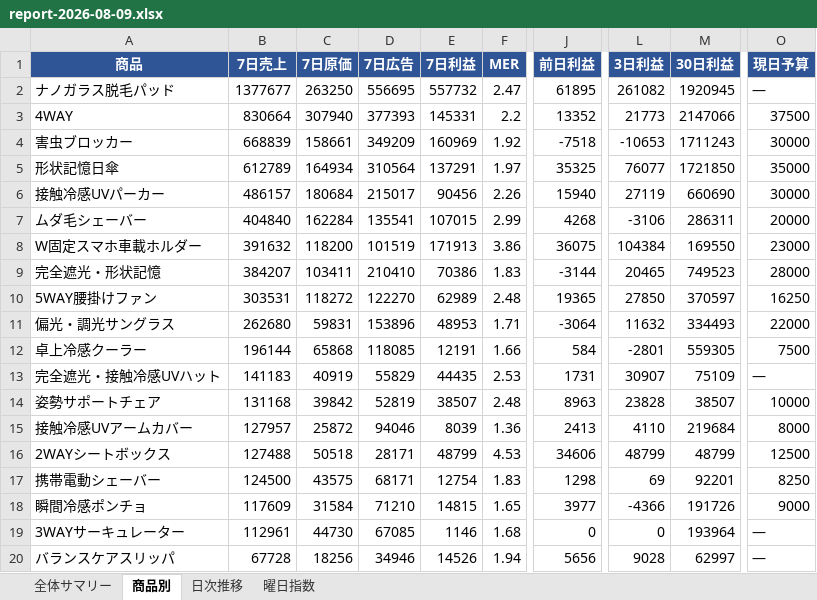
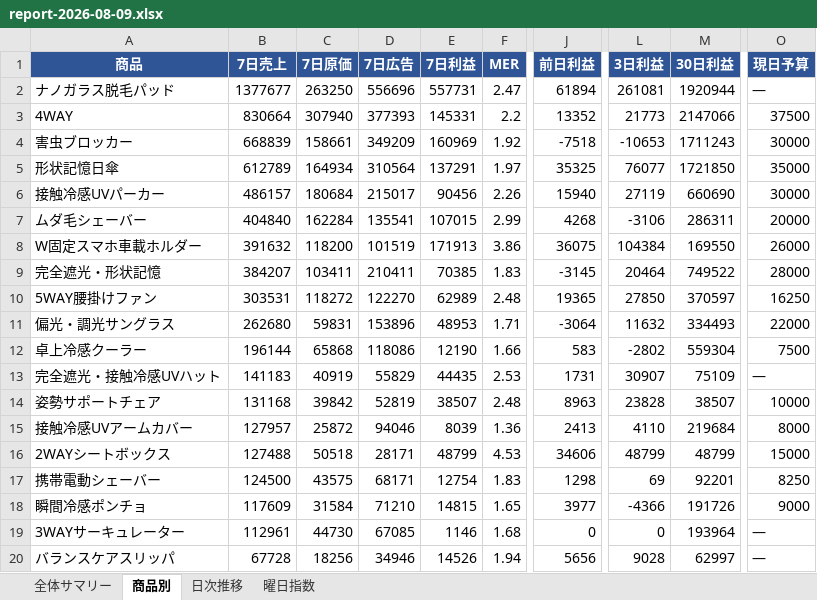
Before and after one commit to finracofficial-cmd/LOOana, an Excel workbook: data/reports/report-2026-08-09.xlsx, sheet 商品別, drawn as a sheet; only a part is shown, gaps mark what is left out; values as stored, in another font and other column widths than the file's, no borders; the diff names each change by its address in the sheet, - before the commit and + after, or states it on an @@ line.

```diff
--- a/data/reports/report-2026-08-09.xlsx (sheet 商品別)
+++ b/data/reports/report-2026-08-09.xlsx (sheet 商品別)
-D2 (7日広告): 556695
+D2 (7日広告): 556696
-E2 (7日利益): 557732
+E2 (7日利益): 557731
-J2 (前日利益): 61895
+J2 (前日利益): 61894
-L2 (3日利益): 261082
+L2 (3日利益): 261081
-M2 (30日利益): 1920945
+M2 (30日利益): 1920944
-O8 (現日予算): 23000
+O8 (現日予算): 26000
-D9 (7日広告): 210410
+D9 (7日広告): 210411
-E9 (7日利益): 70386
+E9 (7日利益): 70385
-J9 (前日利益): -3144
+J9 (前日利益): -3145
-L9 (3日利益): 20465
+L9 (3日利益): 20464
-M9 (30日利益): 749523
+M9 (30日利益): 749522
-D12 (7日広告): 118085
+D12 (7日広告): 118086
-E12 (7日利益): 12191
+E12 (7日利益): 12190
-J12 (前日利益): 584
+J12 (前日利益): 583
-L12 (3日利益): -2801
+L12 (3日利益): -2802
-M12 (30日利益): 559305
+M12 (30日利益): 559304
-O16 (現日予算): 12500
+O16 (現日予算): 15000
```
Also changed, not shown: sheet 全体サマリー, sheet 日次推移, 1 other file.
